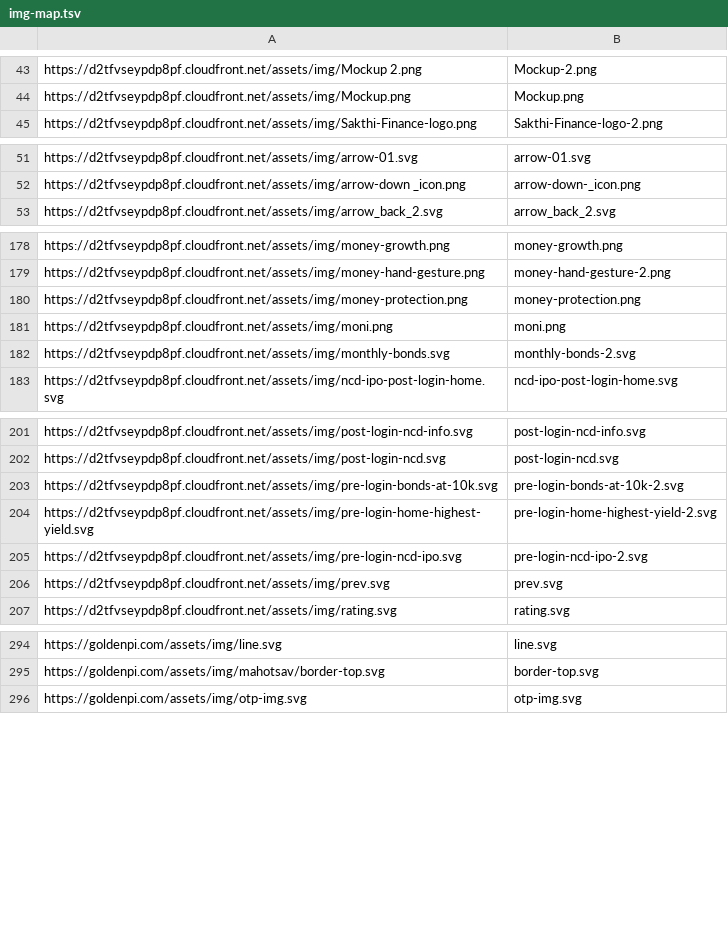
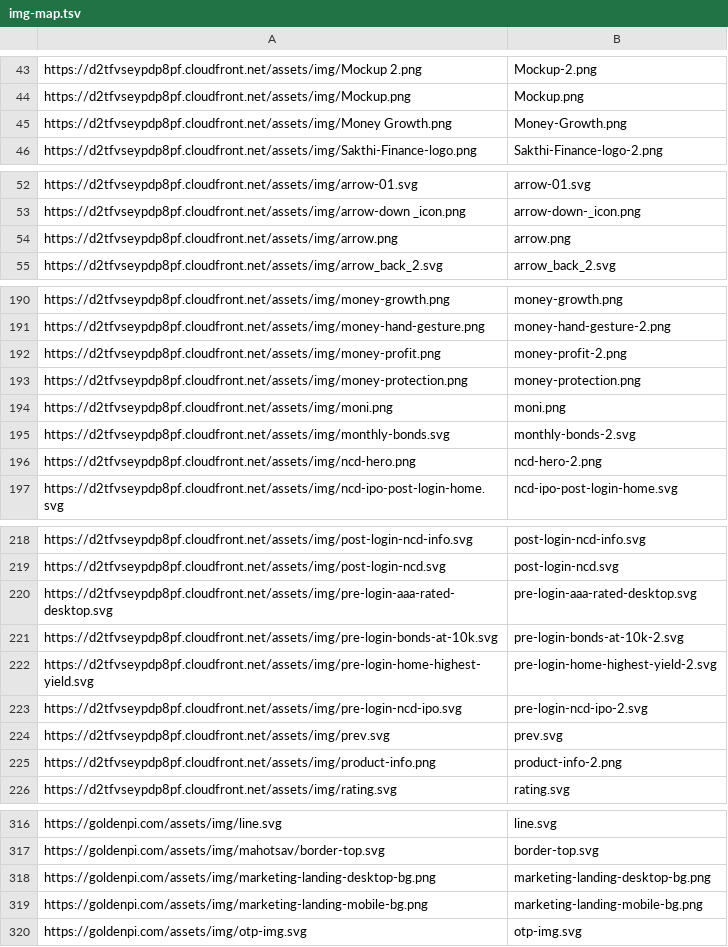
Before and after one commit to rm-m4/gpi-landing, a TSV file: assets/img-map.tsv, drawn as a sheet; only a part is shown, gaps mark what is left out; the diff covers the shown part only; the diff names each change by its address in the sheet, - before the commit and + after, or states it on an @@ line.

```diff
--- a/assets/img-map.tsv
+++ b/assets/img-map.tsv
+row 45: https://d2tfvseypdp8pf.cloudfront.net/assets/img/Money Growth.png | Money-Growth.png
+row 54: https://d2tfvseypdp8pf.cloudfront.net/assets/img/arrow.png | arrow.png
+row 192: https://d2tfvseypdp8pf.cloudfront.net/assets/img/money-profit.png | money-profit-2.png
+row 196: https://d2tfvseypdp8pf.cloudfront.net/assets/img/ncd-hero.png | ncd-hero-2.png
+row 220: https://d2tfvseypdp8pf.cloudfront.net/assets/img/pre-login-aaa-rated-desktop.svg | pre-login-aaa-rated-desktop.svg
+row 225: https://d2tfvseypdp8pf.cloudfront.net/assets/img/product-info.png | product-info-2.png
+row 318: https://goldenpi.com/assets/img/marketing-landing-desktop-bg.png | marketing-landing-desktop-bg.png
+row 319: https://goldenpi.com/assets/img/marketing-landing-mobile-bg.png | marketing-landing-mobile-bg.png
```
Also changed, not shown: 17 added rows elsewhere in this file, 36 other files.
